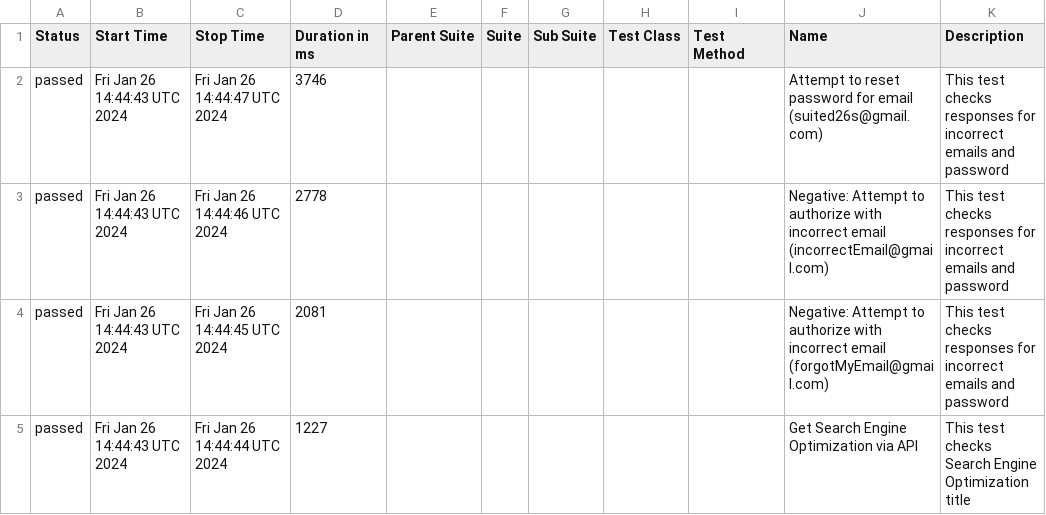
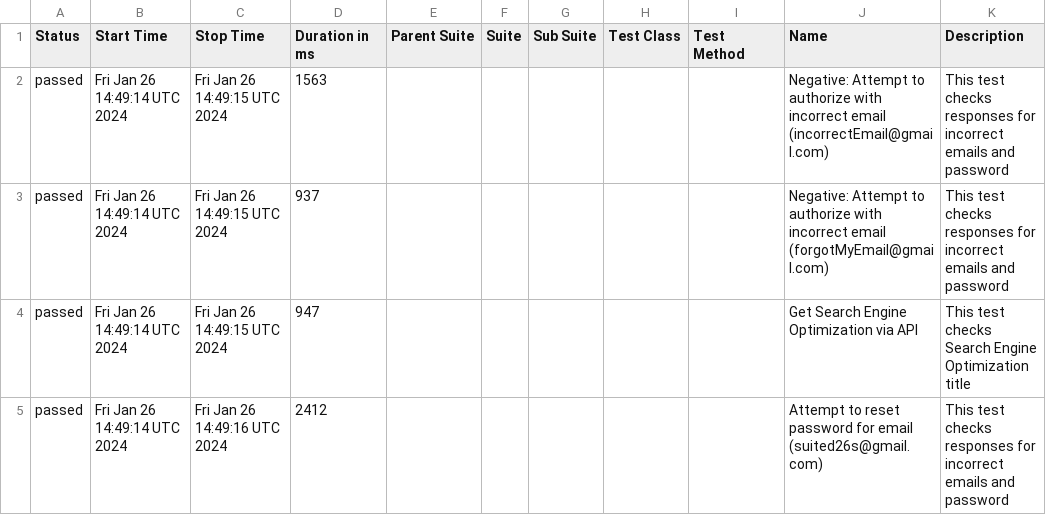
Before and after one commit to studyNewTrendsInAutomatedTesting/jestAllureResults, a CSV file: data/suites.csv, drawn as a sheet.

```diff
--- a/data/suites.csv
+++ b/data/suites.csv
@@ -1,5 +1,5 @@
 "Status","Start Time","Stop Time","Duration in ms","Parent Suite","Suite","Sub Suite","Test Class","Test Method","Name","Description"
-"passed","Fri Jan 26 14:44:43 UTC 2024","Fri Jan 26 14:44:47 UTC 2024","3746","","","","","","Attempt to reset password for email (suited26s@gmail.com)","This test checks responses for incorrect emails and password"
-"passed","Fri Jan 26 14:44:43 UTC 2024","Fri Jan 26 14:44:46 UTC 2024","2778","","","","","","Negative: Attempt to authorize with incorrect email (incorrectEmail@gmail.com)","This test checks responses for incorrect emails and password"
-"passed","Fri Jan 26 14:44:43 UTC 2024","Fri Jan 26 14:44:45 UTC 2024","2081","","","","","","Negative: Attempt to authorize with incorrect email (forgotMyEmail@gmail.com)","This test checks responses for incorrect emails and password"
-"passed","Fri Jan 26 14:44:43 UTC 2024","Fri Jan 26 14:44:44 UTC 2024","1227","","","","","","Get Search Engine Optimization via API","This test checks Search Engine Optimization title"
+"passed","Fri Jan 26 14:49:14 UTC 2024","Fri Jan 26 14:49:15 UTC 2024","1563","","","","","","Negative: Attempt to authorize with incorrect email (incorrectEmail@gmail.com)","This test checks responses for incorrect emails and password"
+"passed","Fri Jan 26 14:49:14 UTC 2024","Fri Jan 26 14:49:15 UTC 2024","937","","","","","","Negative: Attempt to authorize with incorrect email (forgotMyEmail@gmail.com)","This test checks responses for incorrect emails and password"
+"passed","Fri Jan 26 14:49:14 UTC 2024","Fri Jan 26 14:49:15 UTC 2024","947","","","","","","Get Search Engine Optimization via API","This test checks Search Engine Optimization title"
+"passed","Fri Jan 26 14:49:14 UTC 2024","Fri Jan 26 14:49:16 UTC 2024","2412","","","","","","Attempt to reset password for email (suited26s@gmail.com)","This test checks responses for incorrect emails and password"
```
Also changed, not shown: 22 other files.
